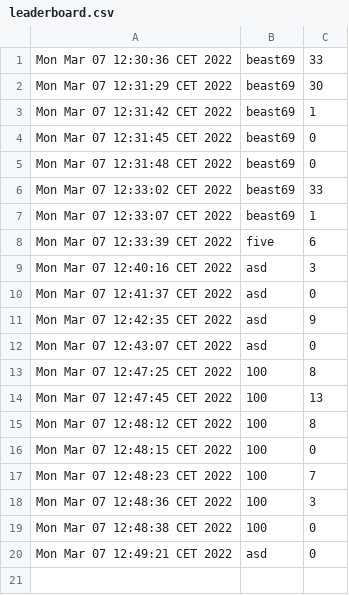
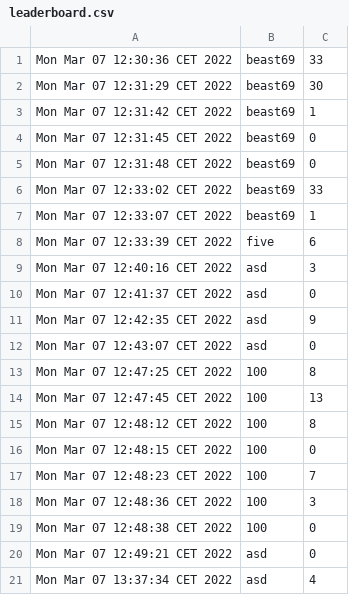
Before and after one commit to Marpond/snake_game, a CSV file: src/main/java/snake/snake_game/leaderboard.csv, drawn as a sheet.

```diff
--- a/src/main/java/snake/snake_game/leaderboard.csv
+++ b/src/main/java/snake/snake_game/leaderboard.csv
@@ -20 +20,2 @@ Mon Mar 07 12:48:38 CET 2022,100,0
 Mon Mar 07 12:49:21 CET 2022,asd,0
+Mon Mar 07 13:37:34 CET 2022,asd,4
```
Also changed, not shown: 1 other file.
